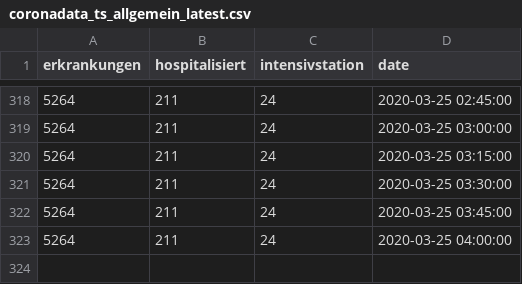
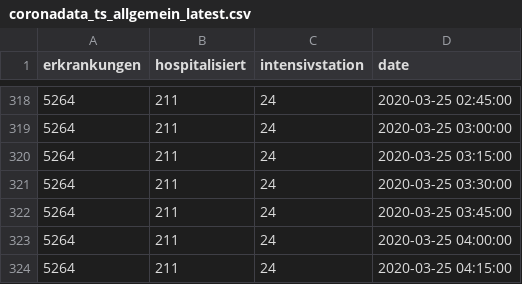
Before and after one commit to statistikat/coronaDAT, a CSV file: coronadata_ts_allgemein_latest.csv, drawn as a sheet; only a part is shown, gaps mark what is left out; the diff names each change by its address in the sheet, - before the commit and + after, or states it on an @@ line.

```diff
--- a/coronadata_ts_allgemein_latest.csv
+++ b/coronadata_ts_allgemein_latest.csv
+row 324: 5264 | 211 | 24 | 2020-03-25 04:15:00
```
Also changed, not shown: coronadata_ts_alter_latest.csv, coronadata_ts_bundesland_latest.csv, 17 other files.
